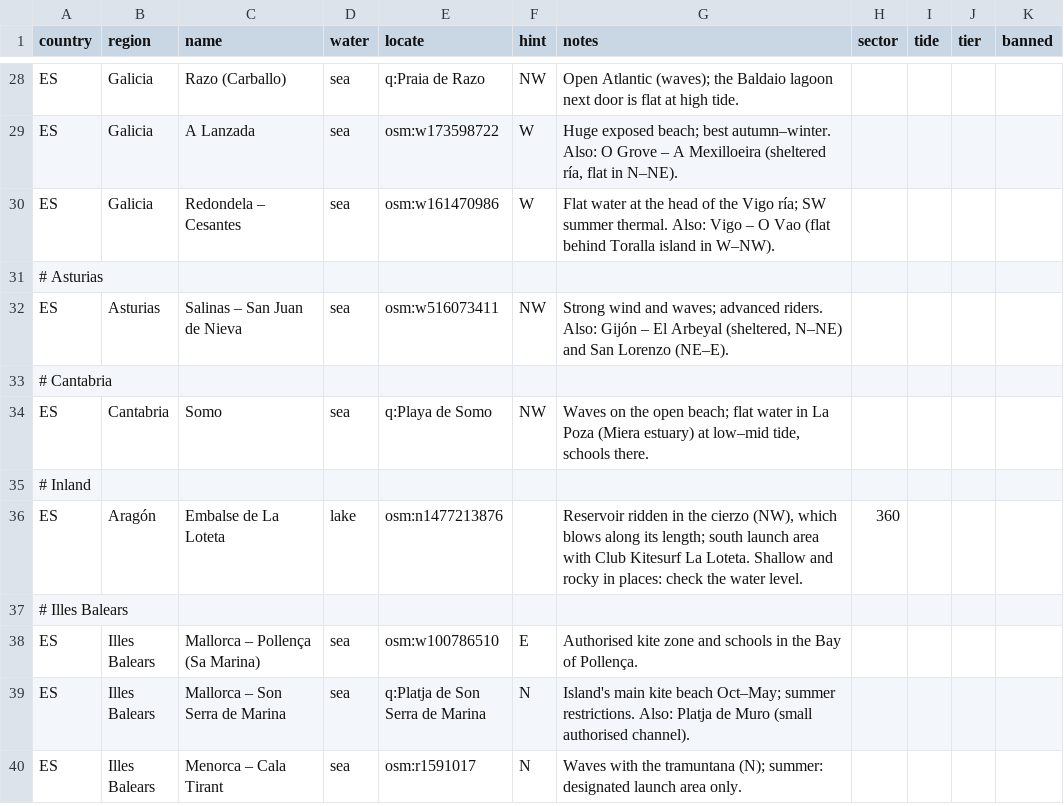
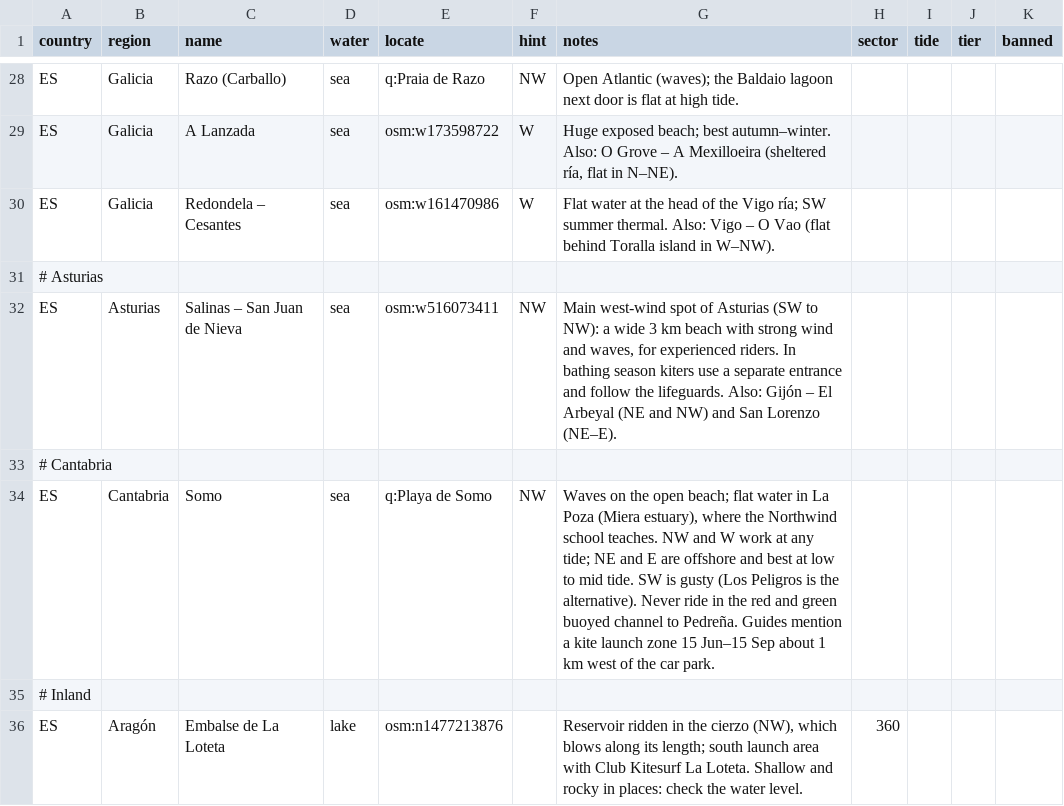
Before and after one commit to benjcvd/wheretokite, a CSV file: tools/spots/ES.csv, drawn as a sheet; only a part is shown, gaps mark what is left out; the shorter side is filled out with more unchanged rows; the diff covers the shown part only.

```diff
--- a/tools/spots/ES.csv
+++ b/tools/spots/ES.csv
@@ -31,5 +31,5 @@ ES,Galicia,Redondela – Cesantes,sea,osm:w161470986,W,Flat water at the head of
 # Asturias
-ES,Asturias,Salinas – San Juan de Nieva,sea,osm:w516073411,NW,"Strong wind and waves; advanced riders. Also: Gijón – El Arbeyal (sheltered, N–NE) and San Lorenzo (NE–E).",,,,
+ES,Asturias,Salinas – San Juan de Nieva,sea,osm:w516073411,NW,"Main west-wind spot of Asturias (SW to NW): a wide 3 km beach with strong wind and waves, for experienced riders. In bathing season kiters use a separate entrance and follow the lifeguards. Also: Gijón – El Arbeyal (NE and NW) and San Lorenzo (NE–E).",,,,
 # Cantabria
-ES,Cantabria,Somo,sea,q:Playa de Somo,NW,"Waves on the open beach; flat water in La Poza (Miera estuary) at low–mid tide, schools there.",,,,
+ES,Cantabria,Somo,sea,q:Playa de Somo,NW,"Waves on the open beach; flat water in La Poza (Miera estuary), where the Northwind school teaches. NW and W work at any tide; NE and E are offshore and best at low to mid tide. SW is gusty (Los Peligros is the alternative). Never ride in the red and green buoyed channel to Pedreña. Guides mention a kite launch zone 15 Jun–15 Sep about 1 km west of the car park.",,,,
 # Inland
```
Also changed, not shown: 14 added rows and 7 edited cells elsewhere in this file, 1 other file.
